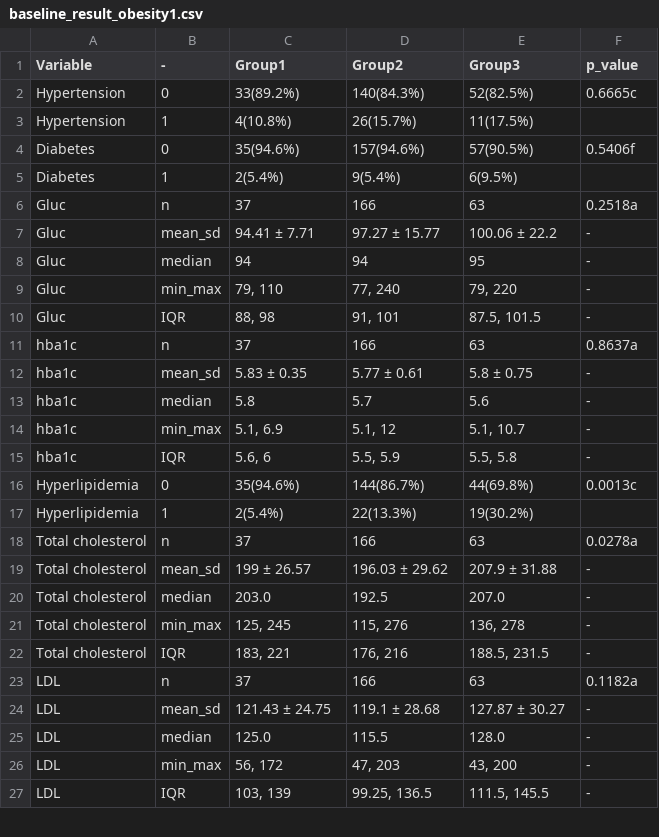
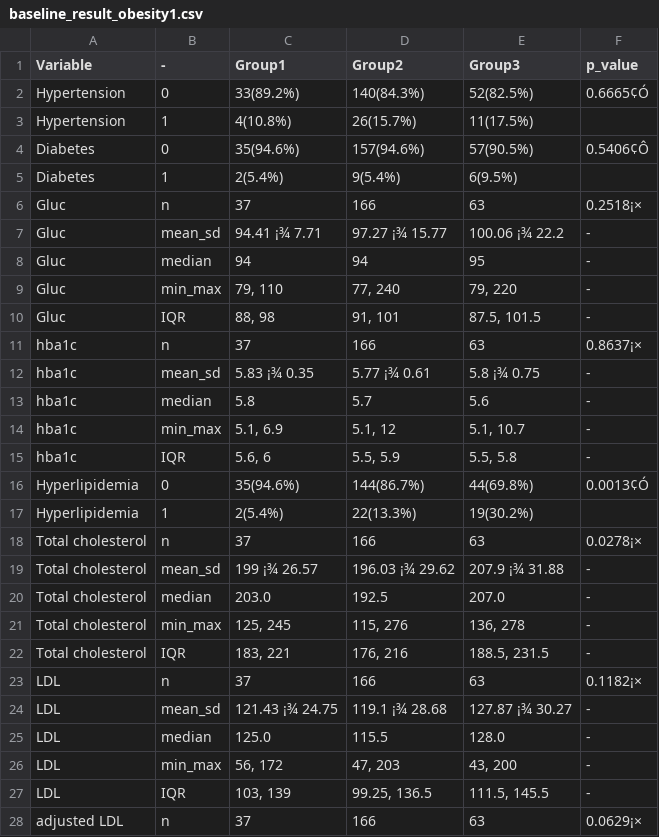
Before and after one commit to MJ-S-Kim/menopause-ferritin-analysis, a CSV file: result/baseline_result_obesity1.csv, drawn as a sheet; only a part is shown; the diff covers the shown part only; the diff names each change by its address in the sheet, - before the commit and + after, or states it on an @@ line.

```diff
--- a/result/baseline_result_obesity1.csv
+++ b/result/baseline_result_obesity1.csv
-F2 (p_value): 0.6665c
+F2 (p_value): 0.6665¢Ó
-F4 (p_value): 0.5406f
+F4 (p_value): 0.5406¢Ô
-F6 (p_value): 0.2518a
+F6 (p_value): 0.2518¡×
-C7 (Group1): 94.41 ± 7.71
+C7 (Group1): 94.41 ¡¾ 7.71
-D7 (Group2): 97.27 ± 15.77
+D7 (Group2): 97.27 ¡¾ 15.77
-E7 (Group3): 100.06 ± 22.2
+E7 (Group3): 100.06 ¡¾ 22.2
-F11 (p_value): 0.8637a
+F11 (p_value): 0.8637¡×
-C12 (Group1): 5.83 ± 0.35
+C12 (Group1): 5.83 ¡¾ 0.35
-D12 (Group2): 5.77 ± 0.61
+D12 (Group2): 5.77 ¡¾ 0.61
-E12 (Group3): 5.8 ± 0.75
+E12 (Group3): 5.8 ¡¾ 0.75
-F16 (p_value): 0.0013c
+F16 (p_value): 0.0013¢Ó
-F18 (p_value): 0.0278a
+F18 (p_value): 0.0278¡×
-C19 (Group1): 199 ± 26.57
+C19 (Group1): 199 ¡¾ 26.57
-D19 (Group2): 196.03 ± 29.62
+D19 (Group2): 196.03 ¡¾ 29.62
-E19 (Group3): 207.9 ± 31.88
+E19 (Group3): 207.9 ¡¾ 31.88
-F23 (p_value): 0.1182a
+F23 (p_value): 0.1182¡×
-C24 (Group1): 121.43 ± 24.75
+C24 (Group1): 121.43 ¡¾ 24.75
-D24 (Group2): 119.1 ± 28.68
+D24 (Group2): 119.1 ¡¾ 28.68
-E24 (Group3): 127.87 ± 30.27
+E24 (Group3): 127.87 ¡¾ 30.27
+row 28: adjusted LDL | n | 37 | 166 | 63 | 0.0629¡×
```
Also changed, not shown: 4 added rows and 9 edited cells elsewhere in this file, result/baseline_result.csv, result/baseline_result_obesity0.csv, 4 other files.
